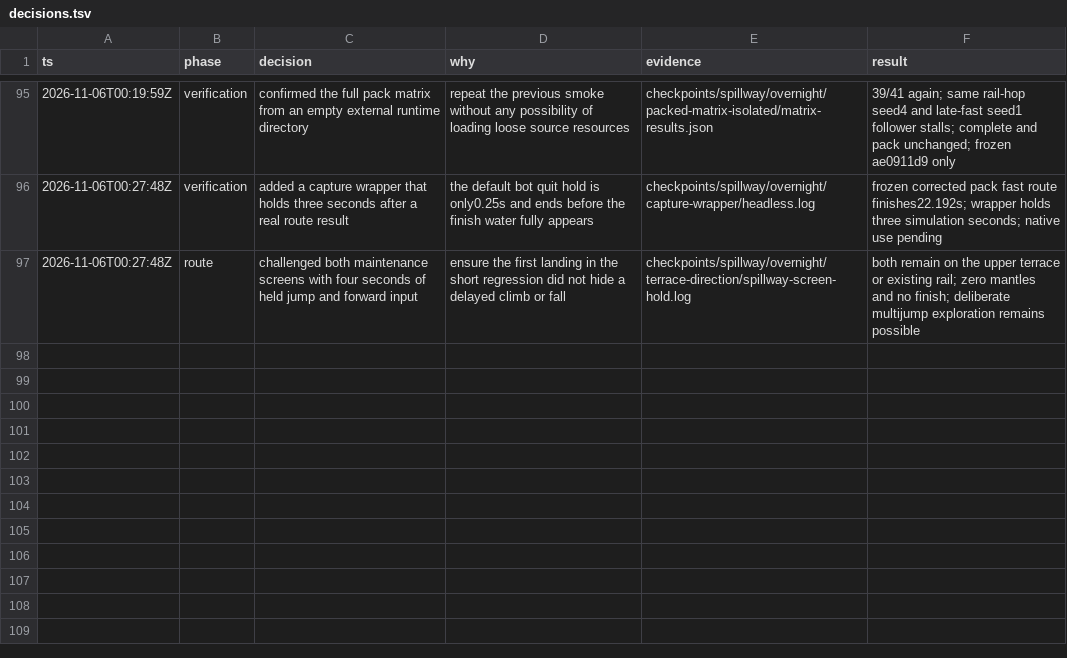
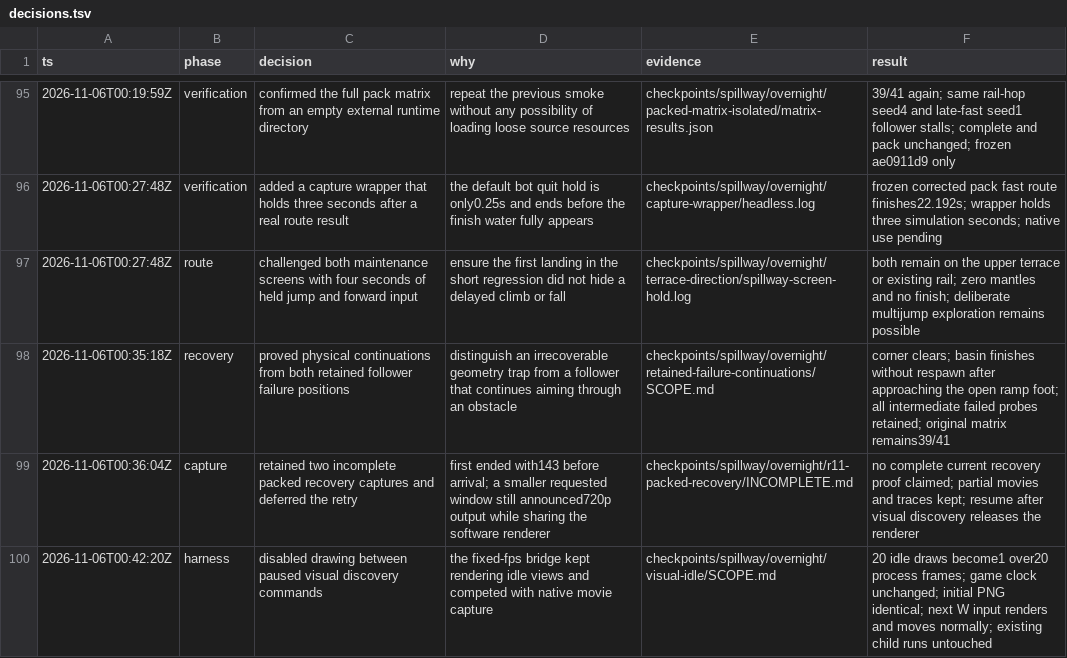
Before and after one commit to thatmike1/spillway, a TSV file: docs/reboot/decisions.tsv, drawn as a sheet; only a part is shown, gaps mark what is left out.

Commit message:
fix: stop drawing paused discovery views (ccChat-general-rowb)

```diff
--- a/docs/reboot/decisions.tsv
+++ b/docs/reboot/decisions.tsv
@@ -97 +97,4 @@ ts	phase	decision	why	evidence	result
 2026-11-06T00:27:48Z	route	challenged both maintenance screens with four seconds of held jump and forward input	ensure the first landing in the short regression did not hide a delayed climb or fall	checkpoints/spillway/overnight/terrace-direction/spillway-screen-hold.log	both remain on the upper terrace or existing rail; zero mantles and no finish; deliberate multijump exploration remains possible
+2026-11-06T00:35:18Z	recovery	proved physical continuations from both retained follower failure positions	distinguish an irrecoverable geometry trap from a follower that continues aiming through an obstacle	checkpoints/spillway/overnight/retained-failure-continuations/SCOPE.md	corner clears; basin finishes without respawn after approaching the open ramp foot; all intermediate failed probes retained; original matrix remains39/41
+2026-11-06T00:36:04Z	capture	retained two incomplete packed recovery captures and deferred the retry	first ended with143 before arrival; a smaller requested window still announced720p output while sharing the software renderer	checkpoints/spillway/overnight/r11-packed-recovery/INCOMPLETE.md	no complete current recovery proof claimed; partial movies and traces kept; resume after visual discovery releases the renderer
+2026-11-06T00:42:20Z	harness	disabled drawing between paused visual discovery commands	the fixed-fps bridge kept rendering idle views and competed with native movie capture	checkpoints/spillway/overnight/visual-idle/SCOPE.md	20 idle draws become1 over20 process frames; game clock unchanged; initial PNG identical; next W input renders and moves normally; existing child runs untouched
```
Also changed, not shown: 1 other file.
